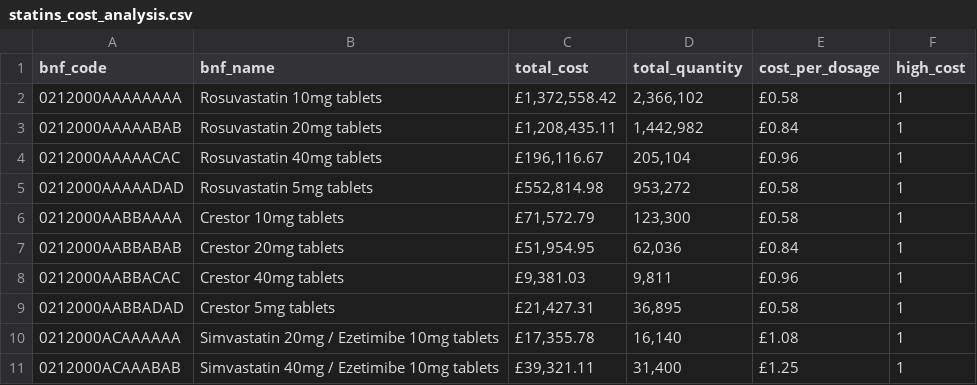
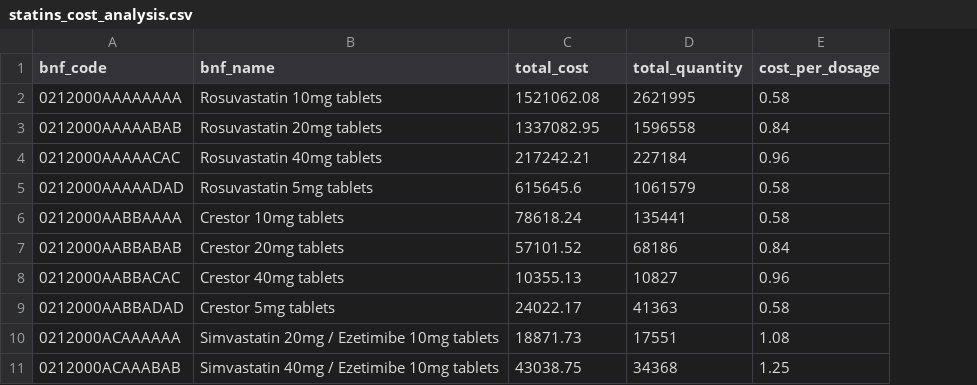
Before and after one commit to BobHarper1/prescribing_comparisons, a CSV file: statins/statins_cost_analysis.csv, drawn as a sheet; only a part is shown; removed rows and columns are numbered as before the commit, all else as after; the diff covers the shown part only; the diff names each change by its address in the sheet, - before the commit and + after, or states it on an @@ line.

Commit message:
added October prescribing data

```diff
--- a/statins/statins_cost_analysis.csv
+++ b/statins/statins_cost_analysis.csv
-column F (high_cost), rows 2-11: all 1
-C2 (total_cost): £1,372,558.42
+C2 (total_cost): 1521062.08
-D2 (total_quantity): 2,366,102
+D2 (total_quantity): 2621995
-E2 (cost_per_dosage): £0.58
+E2 (cost_per_dosage): 0.58
-C3 (total_cost): £1,208,435.11
+C3 (total_cost): 1337082.95
-D3 (total_quantity): 1,442,982
+D3 (total_quantity): 1596558
-E3 (cost_per_dosage): £0.84
+E3 (cost_per_dosage): 0.84
-C4 (total_cost): £196,116.67
+C4 (total_cost): 217242.21
-D4 (total_quantity): 205,104
+D4 (total_quantity): 227184
-E4 (cost_per_dosage): £0.96
+E4 (cost_per_dosage): 0.96
-C5 (total_cost): £552,814.98
+C5 (total_cost): 615645.6
-D5 (total_quantity): 953,272
+D5 (total_quantity): 1061579
-E5:E6 (cost_per_dosage): £0.58
+E5:E6 (cost_per_dosage): 0.58
-C6 (total_cost): £71,572.79
+C6 (total_cost): 78618.24
-D6 (total_quantity): 123,300
+D6 (total_quantity): 135441
-C7 (total_cost): £51,954.95
+C7 (total_cost): 57101.52
-D7 (total_quantity): 62,036
+D7 (total_quantity): 68186
-E7 (cost_per_dosage): £0.84
+E7 (cost_per_dosage): 0.84
-C8 (total_cost): £9,381.03
+C8 (total_cost): 10355.13
-D8 (total_quantity): 9,811
+D8 (total_quantity): 10827
-E8 (cost_per_dosage): £0.96
+E8 (cost_per_dosage): 0.96
-C9 (total_cost): £21,427.31
+C9 (total_cost): 24022.17
-D9 (total_quantity): 36,895
+D9 (total_quantity): 41363
-E9 (cost_per_dosage): £0.58
+E9 (cost_per_dosage): 0.58
-C10 (total_cost): £17,355.78
+C10 (total_cost): 18871.73
-D10 (total_quantity): 16,140
+D10 (total_quantity): 17551
-E10 (cost_per_dosage): £1.08
+E10 (cost_per_dosage): 1.08
-C11 (total_cost): £39,321.11
+C11 (total_cost): 43038.75
-D11 (total_quantity): 31,400
+D11 (total_quantity): 34368
-E11 (cost_per_dosage): £1.25
+E11 (cost_per_dosage): 1.25
```
Also changed, not shown: 1 added row and 118 edited cells elsewhere in this file, 2 other files.
